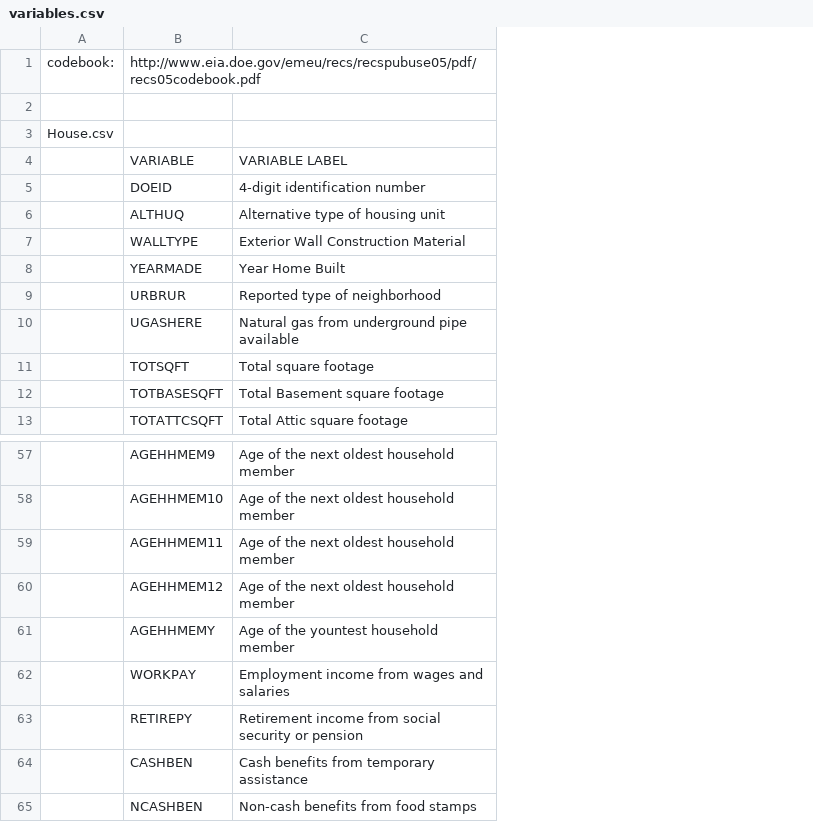
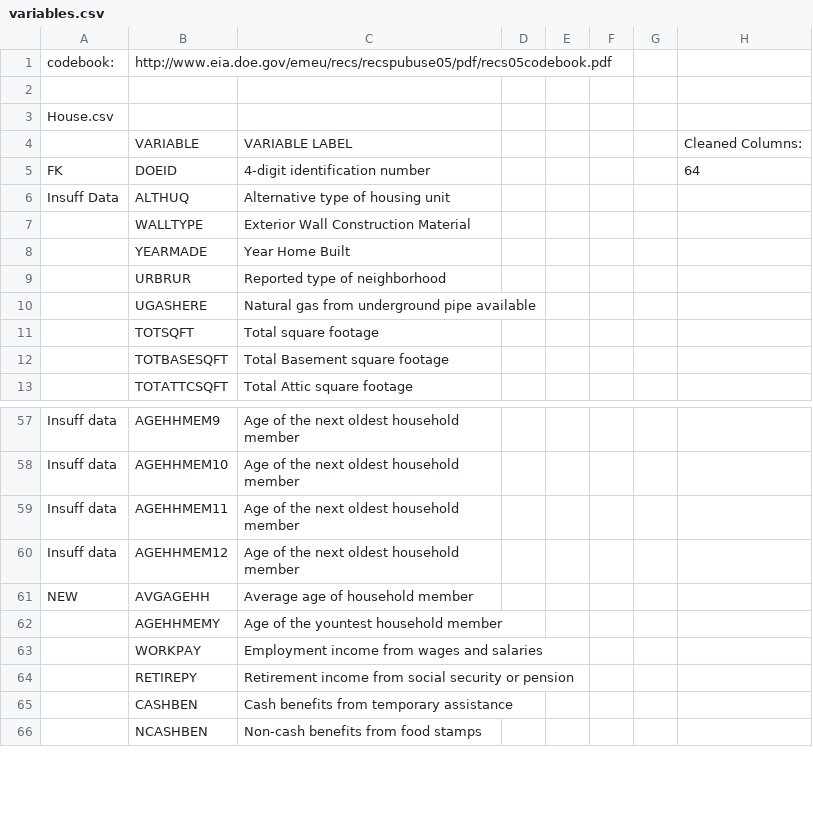
Before and after one commit to accolver/energy-analysis, a CSV file: variables.csv, drawn as a sheet; only a part is shown, gaps mark what is left out; removed rows and columns are numbered as before the commit, all else as after; the diff names each change by its address in the sheet, - before the commit and + after, or states it on an @@ line.

```diff
--- a/variables.csv
+++ b/variables.csv
-column A, rows 1-3: codebook: |  | House.csv
+column A, rows 1-6: codebook: |  | House.csv |  | FK | Insuff Data; rows 57-60: all Insuff data
+column D, empty
+column E, empty
+column F, empty
+column G, empty
+column H, rows 4-5: Cleaned Columns: | 64
+row 61: NEW | AVGAGEHH | Average age of household member
```
Also changed, not shown: cleaned_data.csv, 3 other files.
